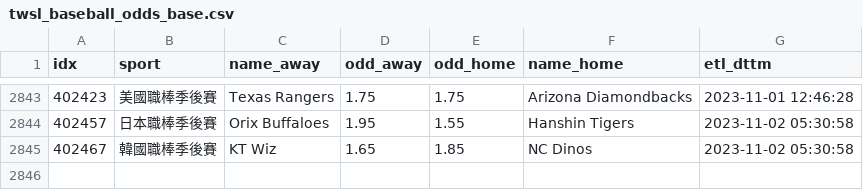
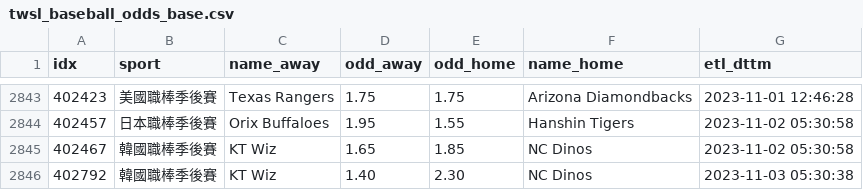
Before and after one commit to achilles0926/tw_sport_lottery, a CSV file: twsl_baseball_odds_base.csv, drawn as a sheet; only a part is shown, gaps mark what is left out; the diff names each change by its address in the sheet, - before the commit and + after, or states it on an @@ line.

```diff
--- a/twsl_baseball_odds_base.csv
+++ b/twsl_baseball_odds_base.csv
+row 2846: 402792 | 韓國職棒季後賽 | KT Wiz | 1.40 | 2.30 | NC Dinos | 2023-11-03 05:30:38
```
Also changed, not shown: 1 other file.
